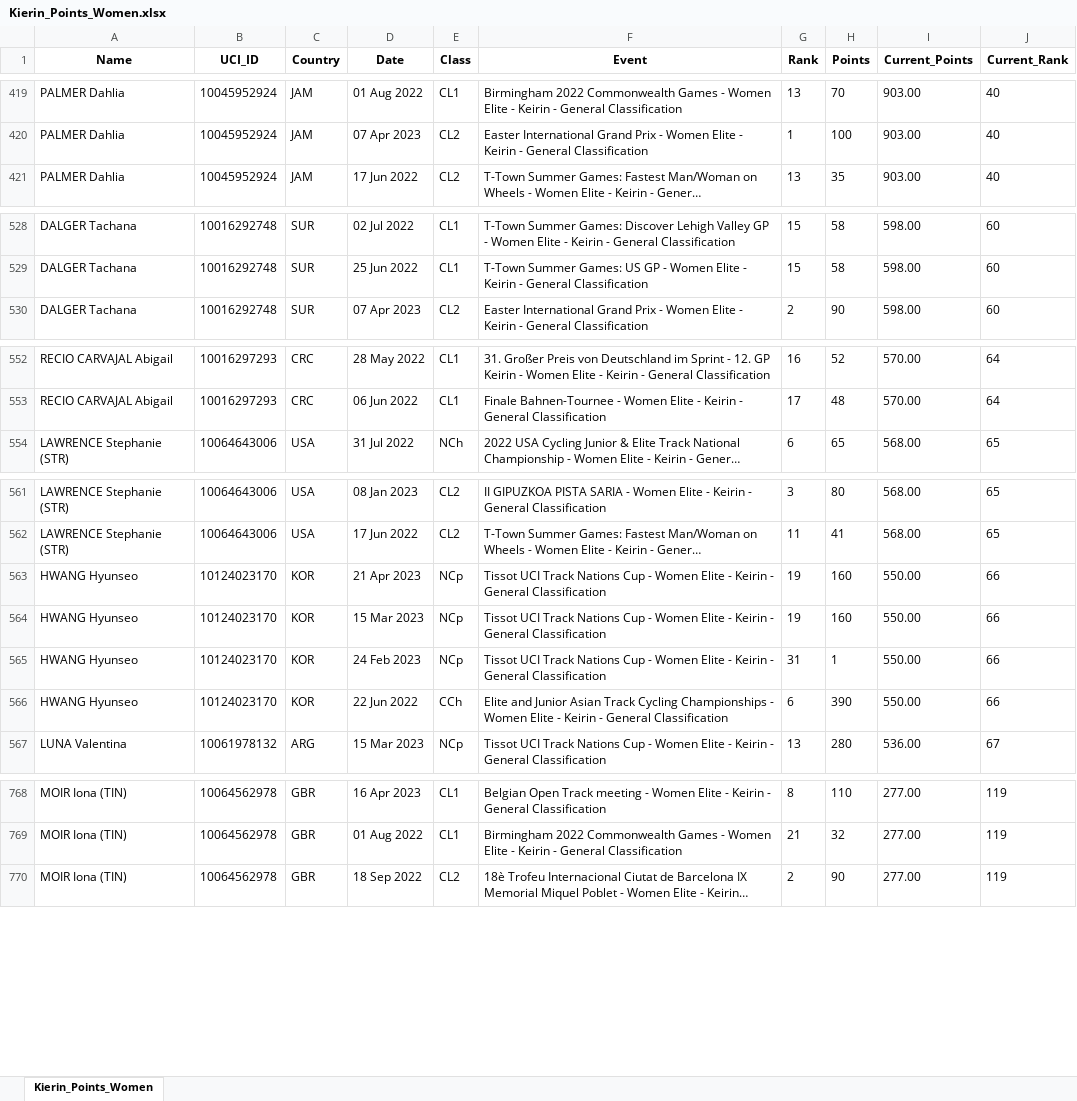
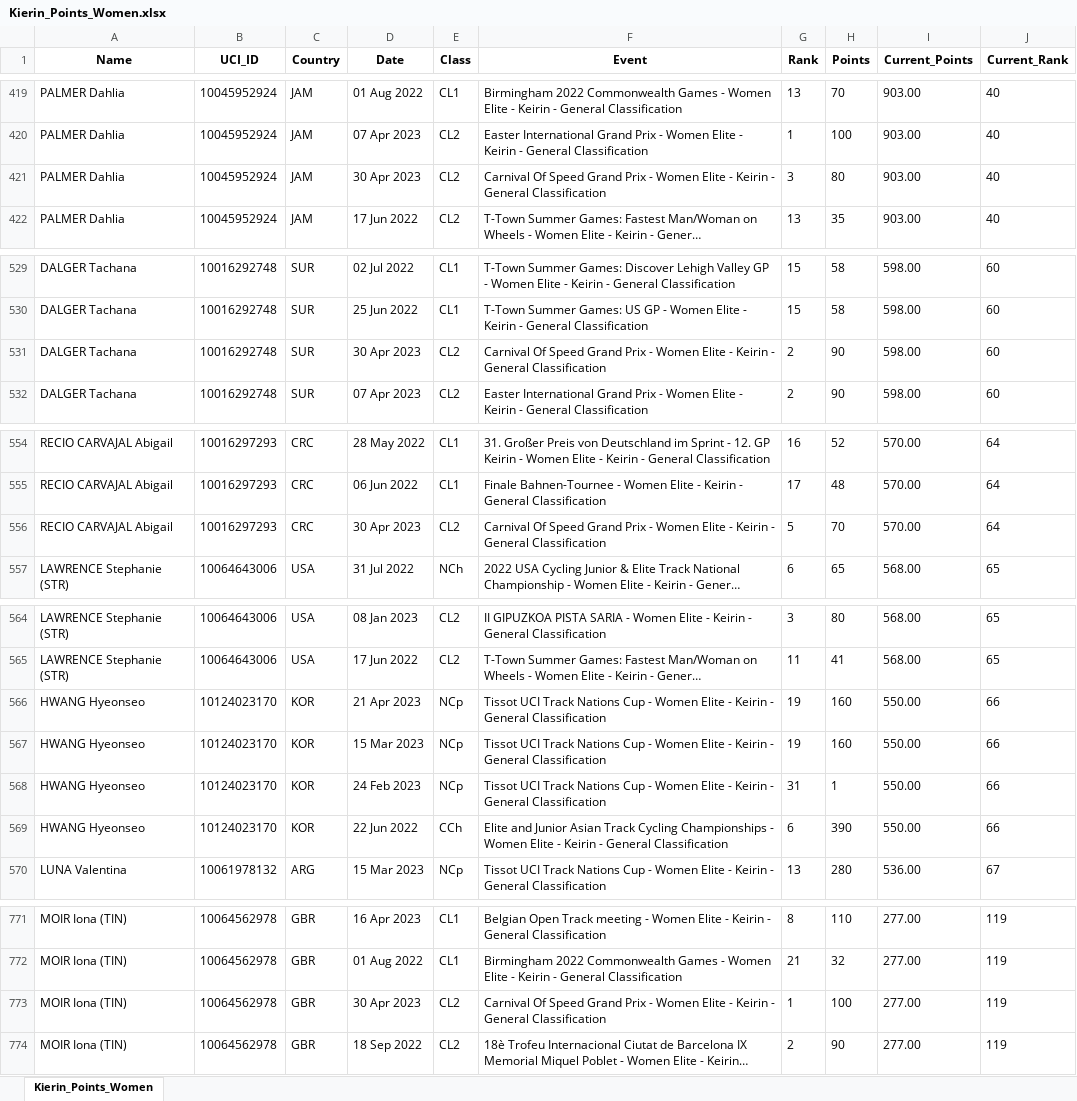
Before and after one commit to Bremz09/CNZPD, an Excel workbook: pages/Kierin_Points_Women.xlsx, sheet Kierin_Points_Women, drawn as a sheet; only a part is shown, gaps mark what is left out; long unchanged cells end in …; values as stored, in another font and other column widths than the file's, no borders; addresses are those after the commit; the diff names each change by its address in the sheet, - before the commit and + after, or states it on an @@ line.

```diff
--- a/pages/Kierin_Points_Women.xlsx (sheet Kierin_Points_Women)
+++ b/pages/Kierin_Points_Women.xlsx (sheet Kierin_Points_Women)
+row 421: PALMER Dahlia | 10045952924 | JAM | 30 Apr 2023 | CL2 | Carnival Of Speed Grand Prix - Women Elite - Keirin - General Classification | 3 | 80 | 903.00 | 40
+row 531: DALGER Tachana | 10016292748 | SUR | 30 Apr 2023 | CL2 | Carnival Of Speed Grand Prix - Women Elite - Keirin - General Classification | 2 | 90 | 598.00 | 60
+row 556: RECIO CARVAJAL Abigail | 10016297293 | CRC | 30 Apr 2023 | CL2 | Carnival Of Speed Grand Prix - Women Elite - Keirin - General Classification | 5 | 70 | 570.00 | 64
-A566:A569 (Name): HWANG Hyunseo
+A566:A569 (Name): HWANG Hyeonseo
+row 773: MOIR Iona (TIN) | 10064562978 | GBR | 30 Apr 2023 | CL2 | Carnival Of Speed Grand Prix - Women Elite - Keirin - General Classification | 1 | 100 | 277.00 | 119
```
Also changed, not shown: pages/Kierin_Points_Men.xlsx, pages/Sprint_Points_Men.xlsx, 2 other files.
